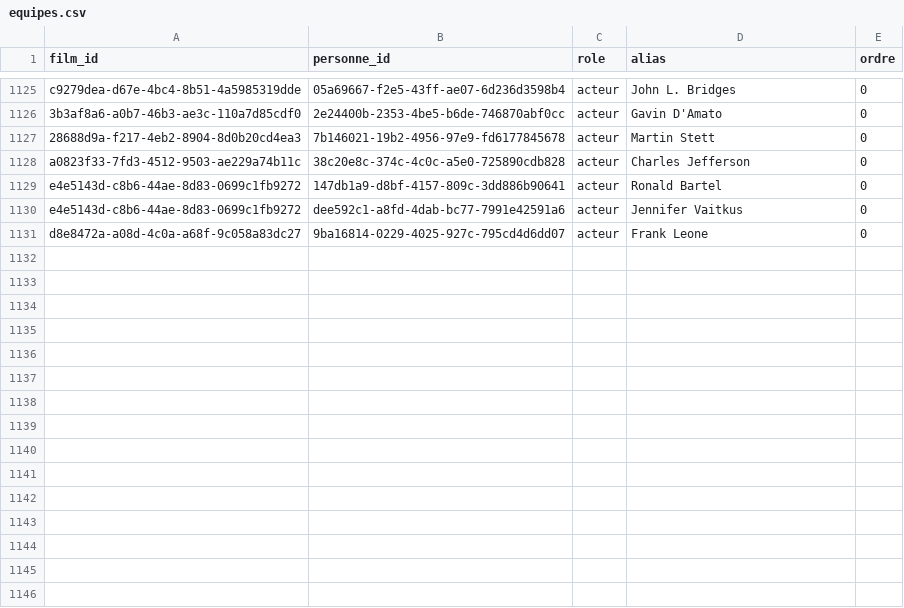
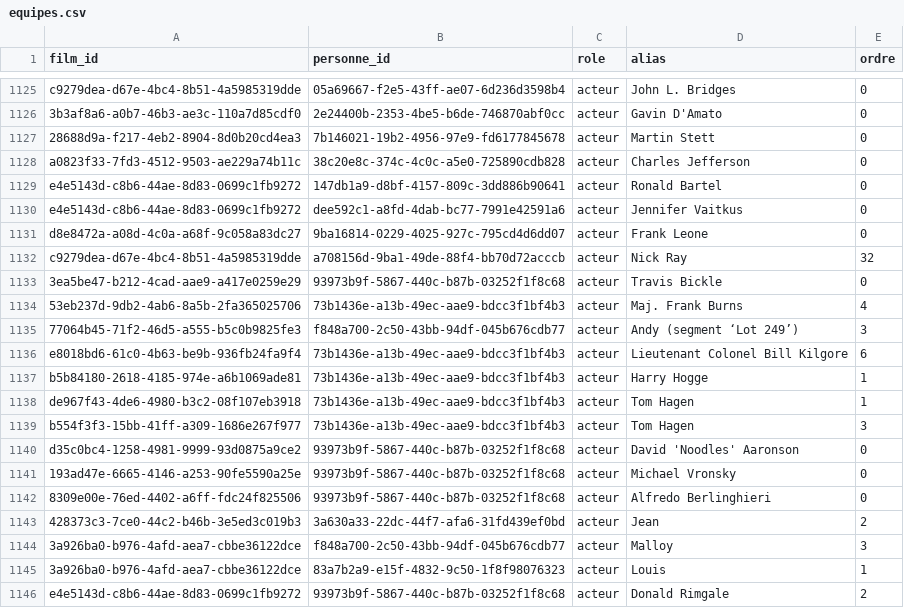
Before and after one commit to medina474/cinema-supabase, a CSV file: data/equipes.csv, drawn as a sheet; only a part is shown, gaps mark what is left out.

```diff
--- a/data/equipes.csv
+++ b/data/equipes.csv
@@ -1131 +1131,16 @@ e4e5143d-c8b6-44ae-8d83-0699c1fb9272,dee592c1-a8fd-4dab-bc77-7991e42591a6,acteur
 d8e8472a-a08d-4c0a-a68f-9c058a83dc27,"9ba16814-0229-4025-927c-795cd4d6dd07",acteur,Frank Leone,0
+c9279dea-d67e-4bc4-8b51-4a5985319dde,a708156d-9ba1-49de-88f4-bb70d72acccb,acteur,Nick Ray,32
+"3ea5be47-b212-4cad-aae9-a417e0259e29","93973b9f-5867-440c-b87b-03252f1f8c68",acteur,Travis Bickle,0
+"53eb237d-9db2-4ab6-8a5b-2fa365025706","73b1436e-a13b-49ec-aae9-bdcc3f1bf4b3",acteur,Maj. Frank Burns,4
+"77064b45-71f2-46d5-a555-b5c0b9825fe3",f848a700-2c50-43bb-94df-045b676cdb77,acteur,Andy (segment ‘Lot 249’),3
+e8018bd6-61c0-4b63-be9b-936fb24fa9f4,"73b1436e-a13b-49ec-aae9-bdcc3f1bf4b3",acteur,Lieutenant Colonel Bill Kilgore,6
+b5b84180-2618-4185-974e-a6b1069ade81,"73b1436e-a13b-49ec-aae9-bdcc3f1bf4b3",acteur,Harry Hogge,1
+de967f43-4de6-4980-b3c2-08f107eb3918,"73b1436e-a13b-49ec-aae9-bdcc3f1bf4b3",acteur,Tom Hagen,1
+b554f3f3-15bb-41ff-a309-1686e267f977,"73b1436e-a13b-49ec-aae9-bdcc3f1bf4b3",acteur,Tom Hagen,3
+d35c0bc4-1258-4981-9999-93d0875a9ce2,"93973b9f-5867-440c-b87b-03252f1f8c68",acteur,David 'Noodles' Aaronson,0
+"193ad47e-6665-4146-a253-90fe5590a25e","93973b9f-5867-440c-b87b-03252f1f8c68",acteur,Michael Vronsky,0
+"8309e00e-76ed-4402-a6ff-fdc24f825506","93973b9f-5867-440c-b87b-03252f1f8c68",acteur,Alfredo Berlinghieri,0
+"428373c3-7ce0-44c2-b46b-3e5ed3c019b3","3a630a33-22dc-44f7-afa6-31fd439ef0bd",acteur,Jean,2
+"3a926ba0-b976-4afd-aea7-cbbe36122dce",f848a700-2c50-43bb-94df-045b676cdb77,acteur,Malloy,3
+"3a926ba0-b976-4afd-aea7-cbbe36122dce","83a7b2a9-e15f-4832-9c50-1f8f98076323",acteur,Louis,1
+e4e5143d-c8b6-44ae-8d83-0699c1fb9272,"93973b9f-5867-440c-b87b-03252f1f8c68",acteur,Donald Rimgale,2
```
Also changed, not shown: data/personnes.csv, 1 other file.
